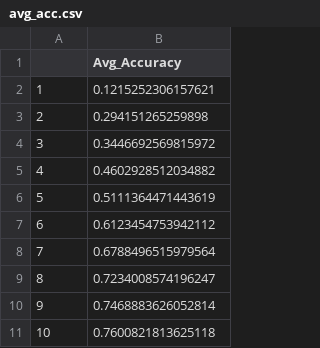
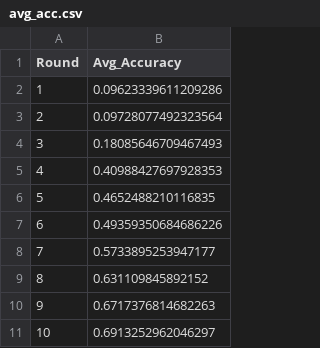
Before and after one commit to kf5601/ISS_Federated_Learning_Project, a CSV file: results/no_attack/avg_acc.csv, drawn as a sheet.

```diff
--- a/results/no_attack/avg_acc.csv
+++ b/results/no_attack/avg_acc.csv
@@ -1,11 +1,11 @@
-,Avg_Accuracy
-1,0.1215252306157621
-2,0.294151265259898
-3,0.3446692569815972
-4,0.4602928512034882
-5,0.5111364471443619
-6,0.6123454753942112
-7,0.6788496515979564
-8,0.7234008574196247
-9,0.7468883626052814
-10,0.7600821813625118
+Round,Avg_Accuracy
+1,0.09623339611209286
+2,0.09728077492323564
+3,0.18085646709467493
+4,0.40988427697928353
+5,0.4652488210116835
+6,0.49359350684686226
+7,0.5733895253947177
+8,0.631109845892152
+9,0.6717376814682263
+10,0.6913252962046297
```
Also changed, not shown: results/attack/acc_per_client.csv, results/attack/avg_acc.csv, 16 other files.
